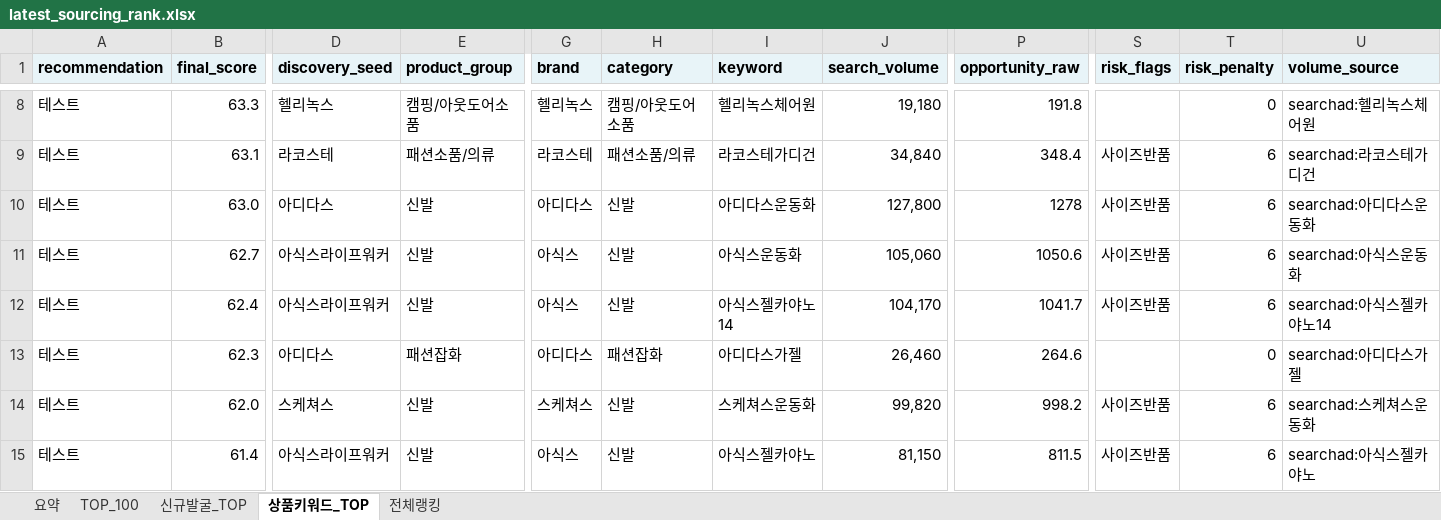
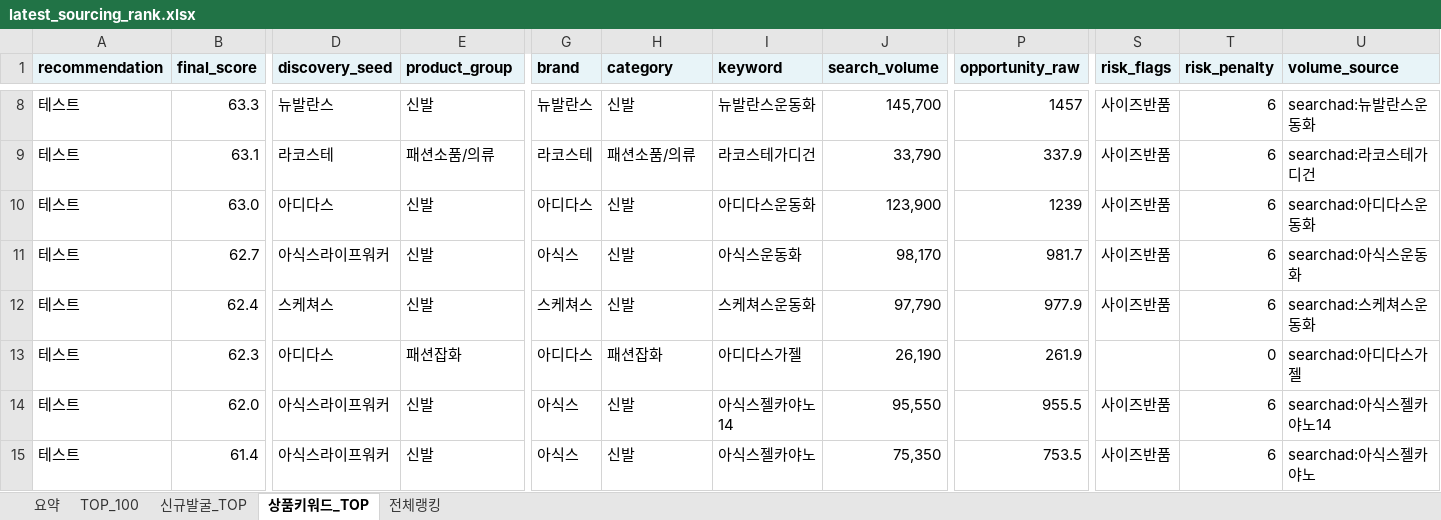
Before and after one commit to tokyonyang/soursing_item, an Excel workbook: dashboard_data/latest_sourcing_rank.xlsx, sheet 상품키워드_TOP, drawn as a sheet; only a part is shown, gaps mark what is left out; values as stored, in another font and other column widths than the file's, no borders; the diff covers the shown part only; the diff names each change by its address in the sheet, - before the commit and + after, or states it on an @@ line.

```diff
--- a/dashboard_data/latest_sourcing_rank.xlsx (sheet 상품키워드_TOP)
+++ b/dashboard_data/latest_sourcing_rank.xlsx (sheet 상품키워드_TOP)
-D8 (discovery_seed): 헬리녹스
+D8 (discovery_seed): 뉴발란스
-E8 (product_group): 캠핑/아웃도어소품
+E8 (product_group): 신발
-G8 (brand): 헬리녹스
+G8 (brand): 뉴발란스
-H8 (category): 캠핑/아웃도어소품
+H8 (category): 신발
-I8 (keyword): 헬리녹스체어원
+I8 (keyword): 뉴발란스운동화
-J8 (search_volume): 19,180
+J8 (search_volume): 145,700
-P8 (opportunity_raw): 191.8
+P8 (opportunity_raw): 1457
-S8 (risk_flags): (empty)
+S8 (risk_flags): 사이즈반품
-T8 (risk_penalty): 0
+T8 (risk_penalty): 6
-U8 (volume_source): searchad:헬리녹스체어원
+U8 (volume_source): searchad:뉴발란스운동화
-J9 (search_volume): 34,840
+J9 (search_volume): 33,790
-P9 (opportunity_raw): 348.4
+P9 (opportunity_raw): 337.9
-J10 (search_volume): 127,800
+J10 (search_volume): 123,900
-P10 (opportunity_raw): 1278
+P10 (opportunity_raw): 1239
-J11 (search_volume): 105,060
+J11 (search_volume): 98,170
-P11 (opportunity_raw): 1050.6
+P11 (opportunity_raw): 981.7
-D12 (discovery_seed): 아식스라이프워커
+D12 (discovery_seed): 스케쳐스
-G12 (brand): 아식스
+G12 (brand): 스케쳐스
-I12 (keyword): 아식스젤카야노14
+I12 (keyword): 스케쳐스운동화
-J12 (search_volume): 104,170
+J12 (search_volume): 97,790
-P12 (opportunity_raw): 1041.7
+P12 (opportunity_raw): 977.9
-U12 (volume_source): searchad:아식스젤카야노14
+U12 (volume_source): searchad:스케쳐스운동화
-J13 (search_volume): 26,460
+J13 (search_volume): 26,190
-P13 (opportunity_raw): 264.6
+P13 (opportunity_raw): 261.9
-D14 (discovery_seed): 스케쳐스
+D14 (discovery_seed): 아식스라이프워커
-G14 (brand): 스케쳐스
+G14 (brand): 아식스
-I14 (keyword): 스케쳐스운동화
+I14 (keyword): 아식스젤카야노14
-J14 (search_volume): 99,820
+J14 (search_volume): 95,550
-P14 (opportunity_raw): 998.2
+P14 (opportunity_raw): 955.5
-U14 (volume_source): searchad:스케쳐스운동화
+U14 (volume_source): searchad:아식스젤카야노14
-J15 (search_volume): 81,150
+J15 (search_volume): 75,350
-P15 (opportunity_raw): 811.5
+P15 (opportunity_raw): 753.5
```
Also changed, not shown: 743 edited cells elsewhere in this sheet, sheet 전체랭킹, sheet TOP_100, sheet 요약, 3 other files.
